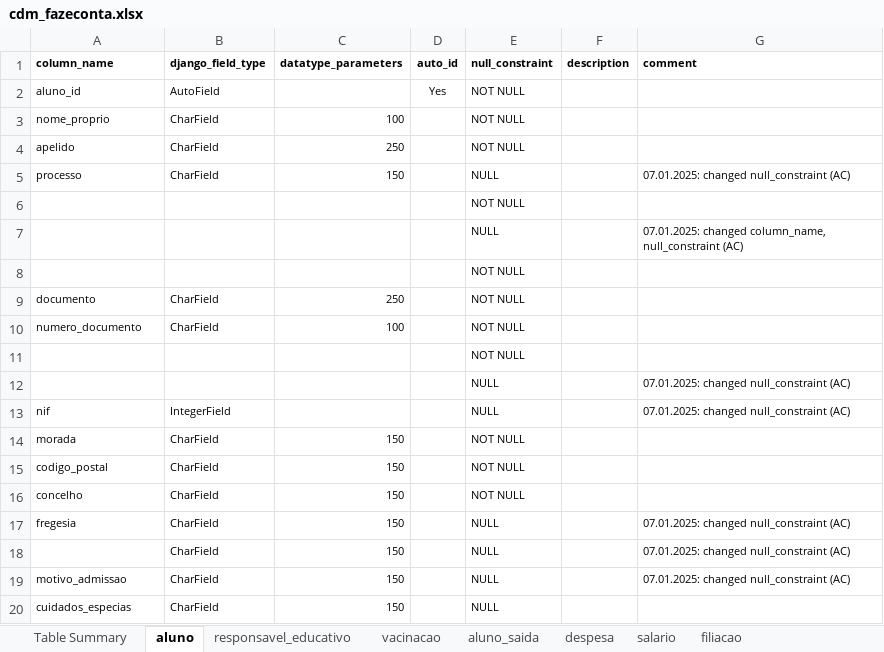
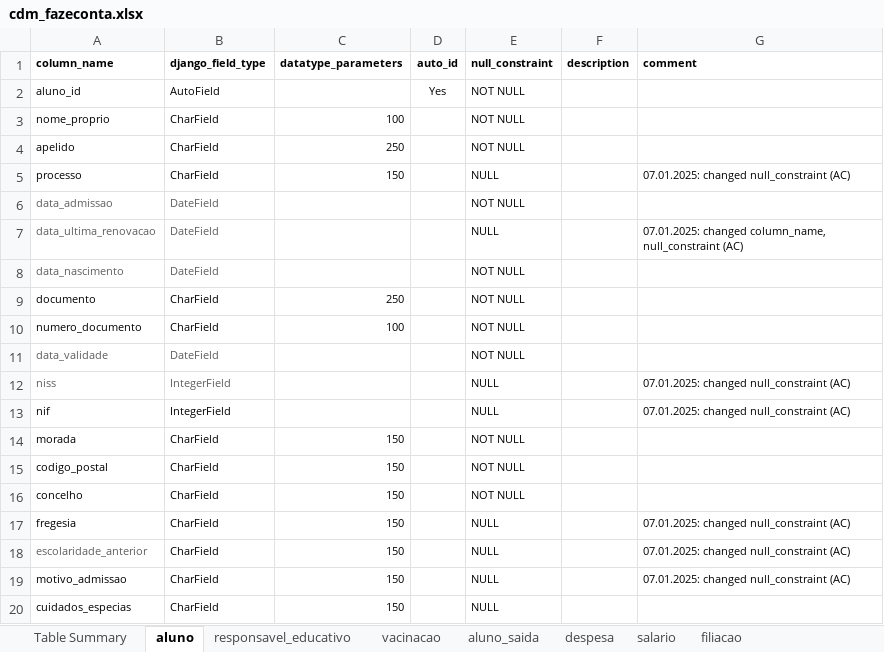
Before and after one commit to akls/faz-e-conta, an Excel workbook: resources/cdm/cdm_fazeconta.xlsx, sheet aluno, drawn as a sheet; values as stored, in another font and other column widths than the file's, no borders; the diff names each change by its address in the sheet, - before the commit and + after, or states it on an @@ line.

Commit message:
Add Dummy_data test for aluno

```diff
--- a/resources/cdm/cdm_fazeconta.xlsx (sheet aluno)
+++ b/resources/cdm/cdm_fazeconta.xlsx (sheet aluno)
-A6:B8 text colour: #FFFFFF
+A6:B8 text colour: #5E5E5E
-A11:B12 text colour: #FFFFFF
+A11:B12 text colour: #5E5E5E
-A18 text colour: #FFFFFF
+A18 text colour: #5E5E5E
```
Also changed, not shown: 3 other files.
